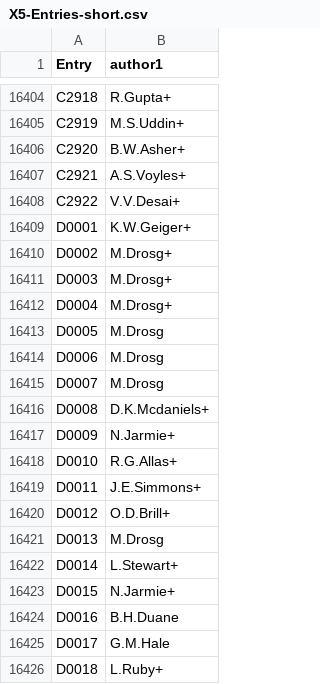
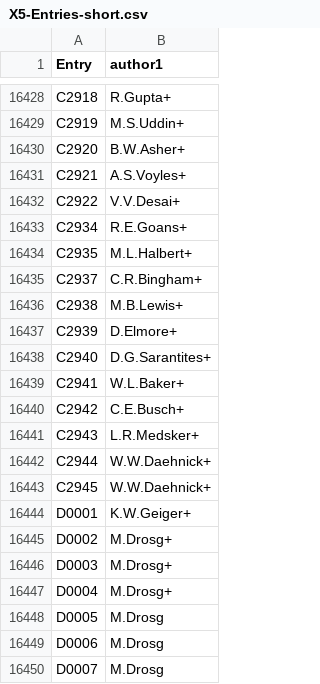
Before and after one commit to vzerkin/EXFOR-X5json, a CSV file: x5json/X5-Entries-short.csv, drawn as a sheet; only a part is shown, gaps mark what is left out; the shorter side is filled out with more unchanged rows; the diff covers the shown part only.

```diff
--- a/x5json/X5-Entries-short.csv
+++ b/x5json/X5-Entries-short.csv
@@ -16408,2 +16432,13 @@ C2921,A.S.Voyles+
 C2922,V.V.Desai+
+C2934,R.E.Goans+
+C2935,M.L.Halbert+
+C2937,C.R.Bingham+
+C2938,M.B.Lewis+
+C2939,D.Elmore+
+C2940,D.G.Sarantites+
+C2941,W.L.Baker+
+C2942,C.E.Busch+
+C2943,L.R.Medsker+
+C2944,W.W.Daehnick+
+C2945,W.W.Daehnick+
 D0001,K.W.Geiger+
```
Also changed, not shown: 24 added rows elsewhere in this file, 7 other files.
